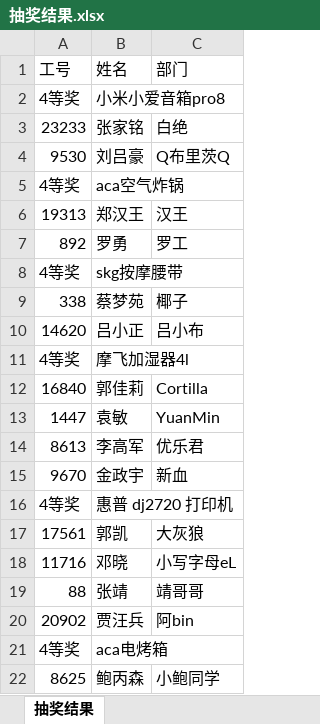
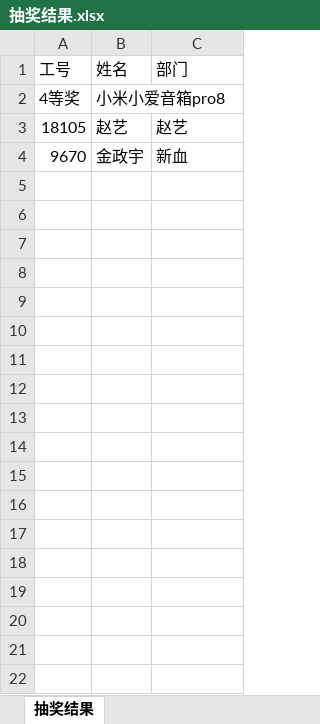
Before and after one commit to halaproliu/lottery, an Excel workbook: server/src/static/抽奖结果.xlsx, sheet 抽奖结果, drawn as a sheet; only a part is shown; values as stored, in another font and other column widths than the file's, no borders; removed rows and columns are numbered as before the commit, all else as after; the diff covers the shown part only; the diff names each change by its address in the sheet, - before the commit and + after, or states it on an @@ line.

```diff
--- a/server/src/static/抽奖结果.xlsx (sheet 抽奖结果)
+++ b/server/src/static/抽奖结果.xlsx (sheet 抽奖结果)
-row 3: 23233 | 张家铭 | 白绝
-row 4: 9530 | 刘吕豪 | Q布里茨Q
-row 5: 4等奖 | aca空气炸锅
-row 6: 19313 | 郑汉王 | 汉王
-row 7: 892 | 罗勇 | 罗工
-row 8: 4等奖 | skg按摩腰带
-row 9: 338 | 蔡梦苑 | 椰子
-row 10: 14620 | 吕小正 | 吕小布
-row 11: 4等奖 | 摩飞加湿器4l
-row 12: 16840 | 郭佳莉 | Cortilla
-row 13: 1447 | 袁敏 | YuanMin
-row 14: 8613 | 李高军 | 优乐君
@@ row 39 moved to row 3: 18105 @@
-row 16: 4等奖 | 惠普 dj2720 打印机
-row 17: 17561 | 郭凯 | 大灰狼
-row 18: 11716 | 邓晓 | 小写字母eL
-row 19: 88 | 张靖 | 靖哥哥
-row 20: 20902 | 贾汪兵 | 阿bin
-row 21: 4等奖 | aca电烤箱
-row 22: 8625 | 鲍丙森 | 小鲍同学
```
Also changed, not shown: 28 removed rows elsewhere in this sheet, 2 other files.
